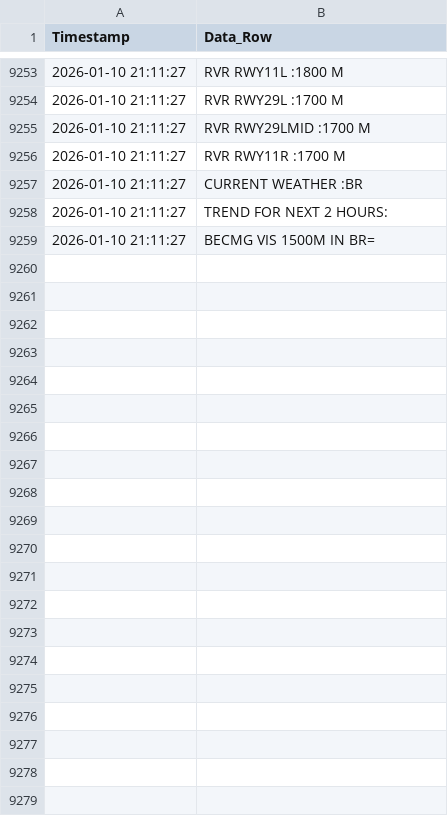
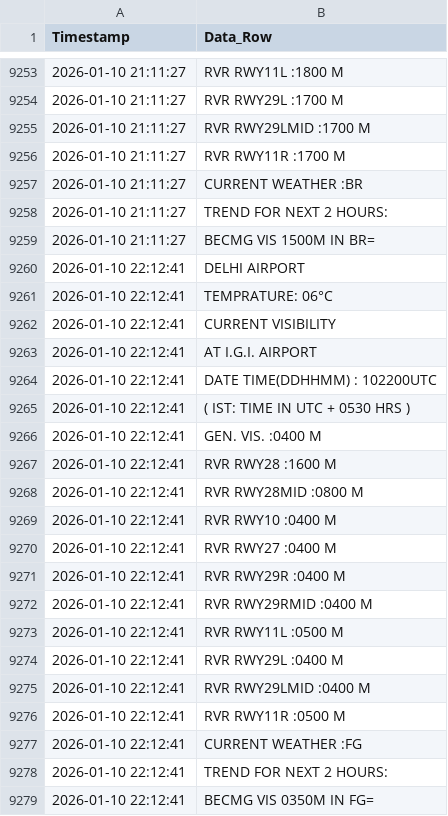
Before and after one commit to saranshhh/fog_log_checker_delhi, a CSV file: delhi_fog_data.csv, drawn as a sheet; only a part is shown, gaps mark what is left out; the diff names each change by its address in the sheet, - before the commit and + after, or states it on an @@ line.

```diff
--- a/delhi_fog_data.csv
+++ b/delhi_fog_data.csv
+row 9260: 2026-01-10 22:12:41 | DELHI AIRPORT
+row 9261: 2026-01-10 22:12:41 | TEMPRATURE: 06°C
+row 9262: 2026-01-10 22:12:41 | CURRENT VISIBILITY
+row 9263: 2026-01-10 22:12:41 | AT I.G.I. AIRPORT
+row 9264: 2026-01-10 22:12:41 | DATE TIME(DDHHMM) : 102200UTC
+row 9265: 2026-01-10 22:12:41 | ( IST: TIME IN UTC + 0530 HRS )
+row 9266: 2026-01-10 22:12:41 | GEN. VIS. :0400 M
+row 9267: 2026-01-10 22:12:41 | RVR RWY28 :1600 M
+row 9268: 2026-01-10 22:12:41 | RVR RWY28MID :0800 M
+row 9269: 2026-01-10 22:12:41 | RVR RWY10 :0400 M
+row 9270: 2026-01-10 22:12:41 | RVR RWY27 :0400 M
+row 9271: 2026-01-10 22:12:41 | RVR RWY29R :0400 M
+row 9272: 2026-01-10 22:12:41 | RVR RWY29RMID :0400 M
+row 9273: 2026-01-10 22:12:41 | RVR RWY11L :0500 M
+row 9274: 2026-01-10 22:12:41 | RVR RWY29L :0400 M
+row 9275: 2026-01-10 22:12:41 | RVR RWY29LMID :0400 M
+row 9276: 2026-01-10 22:12:41 | RVR RWY11R :0500 M
+row 9277: 2026-01-10 22:12:41 | CURRENT WEATHER :FG
+row 9278: 2026-01-10 22:12:41 | TREND FOR NEXT 2 HOURS:
+row 9279: 2026-01-10 22:12:41 | BECMG VIS 0350M IN FG=
```
